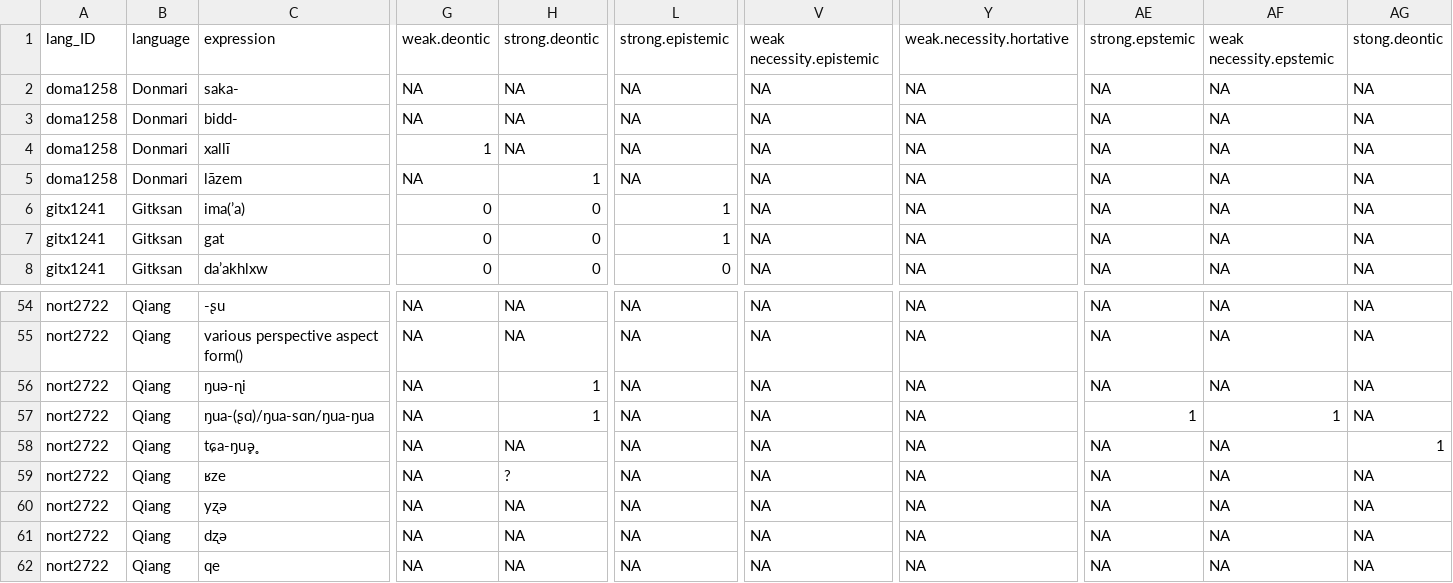
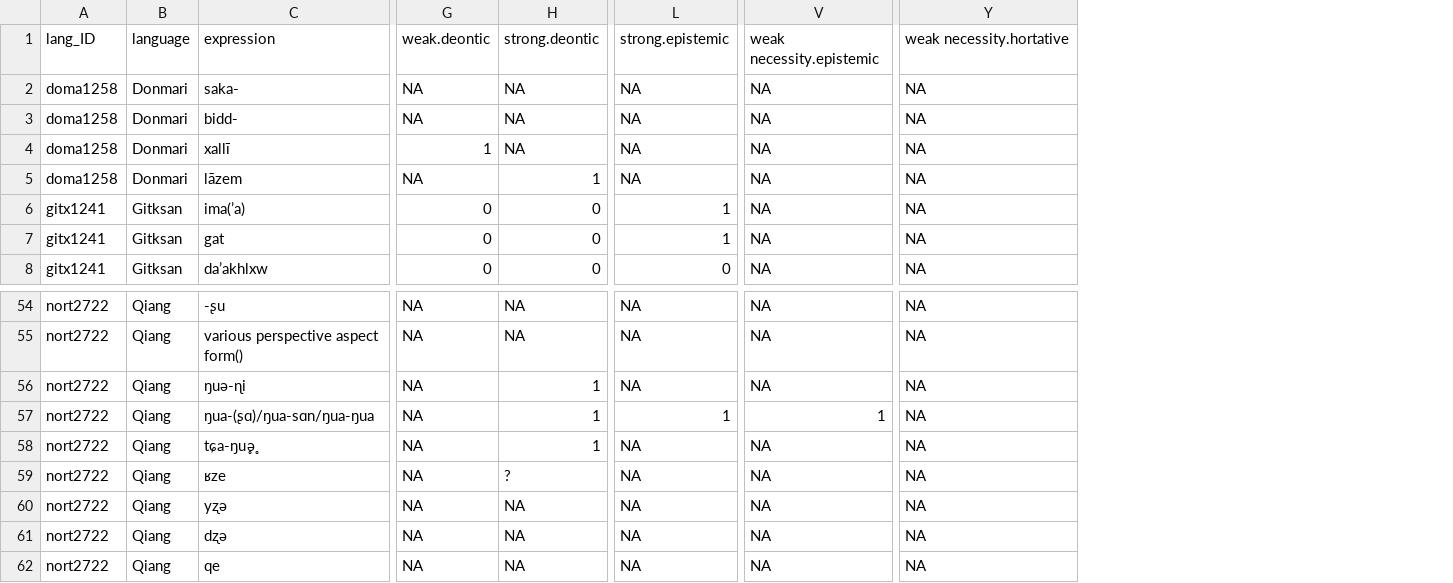
Before and after one commit to CLMBRs/modal-typology, a CSV file: basic-format/all_modals.csv, drawn as a sheet; only a part is shown, gaps mark what is left out; the diff names each change by its address in the sheet, - before the commit and + after, or states it on an @@ line.

Commit message:
changing yaml and finding typos

```diff
--- a/basic-format/all_modals.csv
+++ b/basic-format/all_modals.csv
-column AE, rows 1-8: strong.epstemic | NA | NA | NA | NA | NA | NA | NA; rows 54-62: NA | NA | NA | 1 | NA | NA | NA | NA | NA
-column AF, rows 1-8: weak necessity.epstemic | NA | NA | NA | NA | NA | NA | NA; rows 54-62: NA | NA | NA | 1 | NA | NA | NA | NA | NA
-column AG, rows 1-8: stong.deontic | NA | NA | NA | NA | NA | NA | NA; rows 54-62: NA | NA | NA | NA | 1 | NA | NA | NA | NA
-Y1: weak.necessity.hortative
+Y1: weak necessity.hortative
-L57: NA
+L57: 1
-V57: NA
+V57: 1
-H58: NA
+H58: 1
```
Also changed, not shown: basic-format/Mian/modals.csv, basic-format/Qiang/modals.csv, 15 other files.
